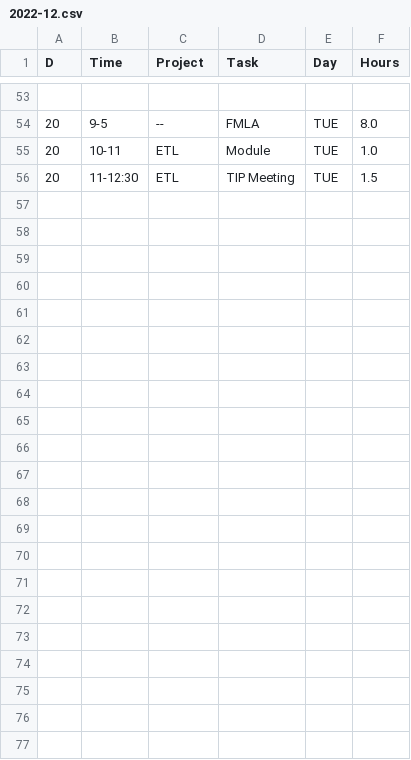
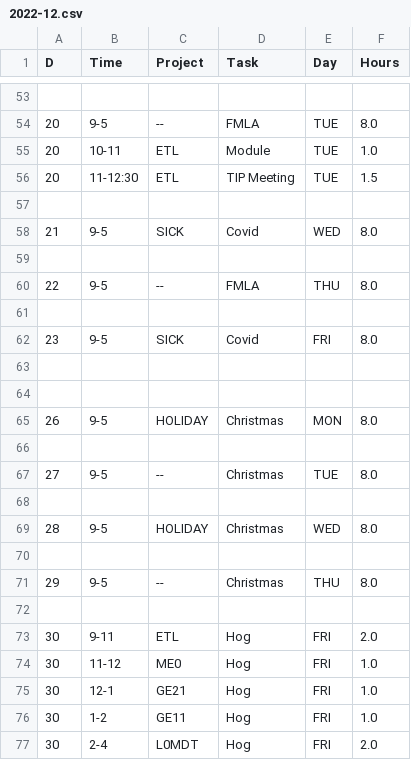
Before and after one commit to andrewpeck/edf-timesheet, a CSV file: csv/2022-12.csv, drawn as a sheet; only a part is shown, gaps mark what is left out.

```diff
--- a/csv/2022-12.csv
+++ b/csv/2022-12.csv
@@ -56 +56,22 @@ D,Time,Project,Task,Day,Hours
 20,11-12:30,ETL,TIP Meeting,TUE,1.5
+,,,,,
+21,9-5,SICK,Covid,WED,8.0
+,,,,,
+22,9-5,--,FMLA,THU,8.0
+,,,,,
+23,9-5,SICK,Covid,FRI,8.0
+,,,,,
+,,,,,
+26,9-5,HOLIDAY,Christmas,MON,8.0
+,,,,,
+27,9-5,--,Christmas,TUE,8.0
+,,,,,
+28,9-5,HOLIDAY,Christmas,WED,8.0
+,,,,,
+29,9-5,--,Christmas,THU,8.0
+,,,,,
+30,9-11,ETL,Hog,FRI,2.0
+30,11-12,ME0,Hog,FRI,1.0
+30,12-1,GE21,Hog,FRI,1.0
+30,1-2,GE11,Hog,FRI,1.0
+30,2-4,L0MDT,Hog,FRI,2.0
```
Also changed, not shown: csv/2022-01-Summary.csv, csv/2022-12-Summary.csv, 12 other files.
